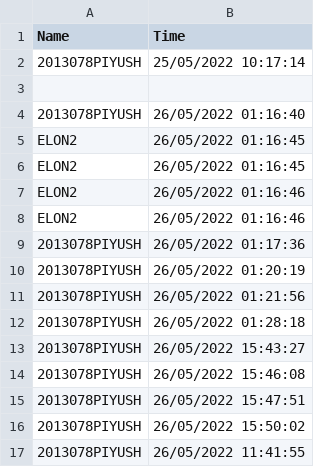
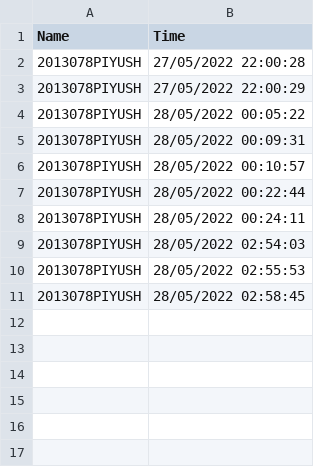
Before and after one commit to Piyush885/Real-Time-face-recognition-attendence-system, a CSV file: Attendance.csv, drawn as a sheet.

```diff
--- a/Attendance.csv
+++ b/Attendance.csv
@@ -1,17 +1,11 @@
 Name,Time
-2013078PIYUSH,25/05/2022 10:17:14
-
-2013078PIYUSH,26/05/2022 01:16:40
-ELON2,26/05/2022 01:16:45
-ELON2,26/05/2022 01:16:45
-ELON2,26/05/2022 01:16:46
-ELON2,26/05/2022 01:16:46
-2013078PIYUSH,26/05/2022 01:17:36
-2013078PIYUSH,26/05/2022 01:20:19
-2013078PIYUSH,26/05/2022 01:21:56
-2013078PIYUSH,26/05/2022 01:28:18
-2013078PIYUSH,26/05/2022 15:43:27
-2013078PIYUSH,26/05/2022 15:46:08
-2013078PIYUSH,26/05/2022 15:47:51
-2013078PIYUSH,26/05/2022 15:50:02
-2013078PIYUSH,26/05/2022 11:41:55
+2013078PIYUSH,27/05/2022 22:00:28
+2013078PIYUSH,27/05/2022 22:00:29
+2013078PIYUSH,28/05/2022 00:05:22
+2013078PIYUSH,28/05/2022 00:09:31
+2013078PIYUSH,28/05/2022 00:10:57
+2013078PIYUSH,28/05/2022 00:22:44
+2013078PIYUSH,28/05/2022 00:24:11
+2013078PIYUSH,28/05/2022 02:54:03
+2013078PIYUSH,28/05/2022 02:55:53
+2013078PIYUSH,28/05/2022 02:58:45
```
Also changed, not shown: 8 other files.
